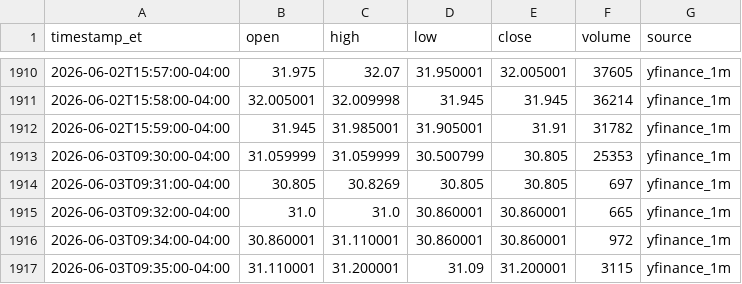
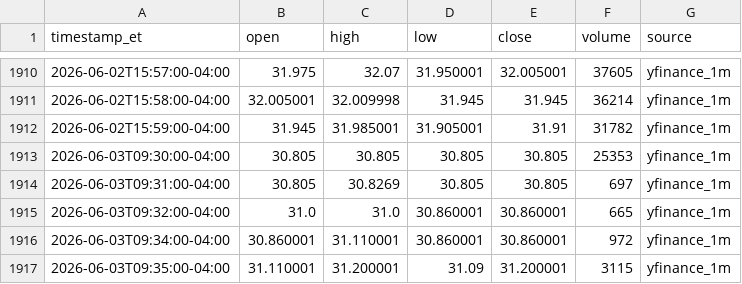
Before and after one commit to kensielecki/yss-trading-dashboard, a TSV file: output/_archive_minute_bars.tsv, drawn as a sheet; only a part is shown, gaps mark what is left out.

```diff
--- a/output/_archive_minute_bars.tsv
+++ b/output/_archive_minute_bars.tsv
@@ -1912,3 +1912,3 @@ timestamp_et	open	high	low	close	volume	source
 2026-06-02T15:59:00-04:00	31.945	31.985001	31.905001	31.91	31782	yfinance_1m
-2026-06-03T09:30:00-04:00	31.059999	31.059999	30.500799	30.805	25353	yfinance_1m
+2026-06-03T09:30:00-04:00	30.805	30.805	30.805	30.805	25353	yfinance_1m
 2026-06-03T09:31:00-04:00	30.805	30.8269	30.805	30.805	697	yfinance_1m
```
Also changed, not shown: output/260610_daily_summary.tsv, output/260610_minute_bars.tsv, 5 other files.
